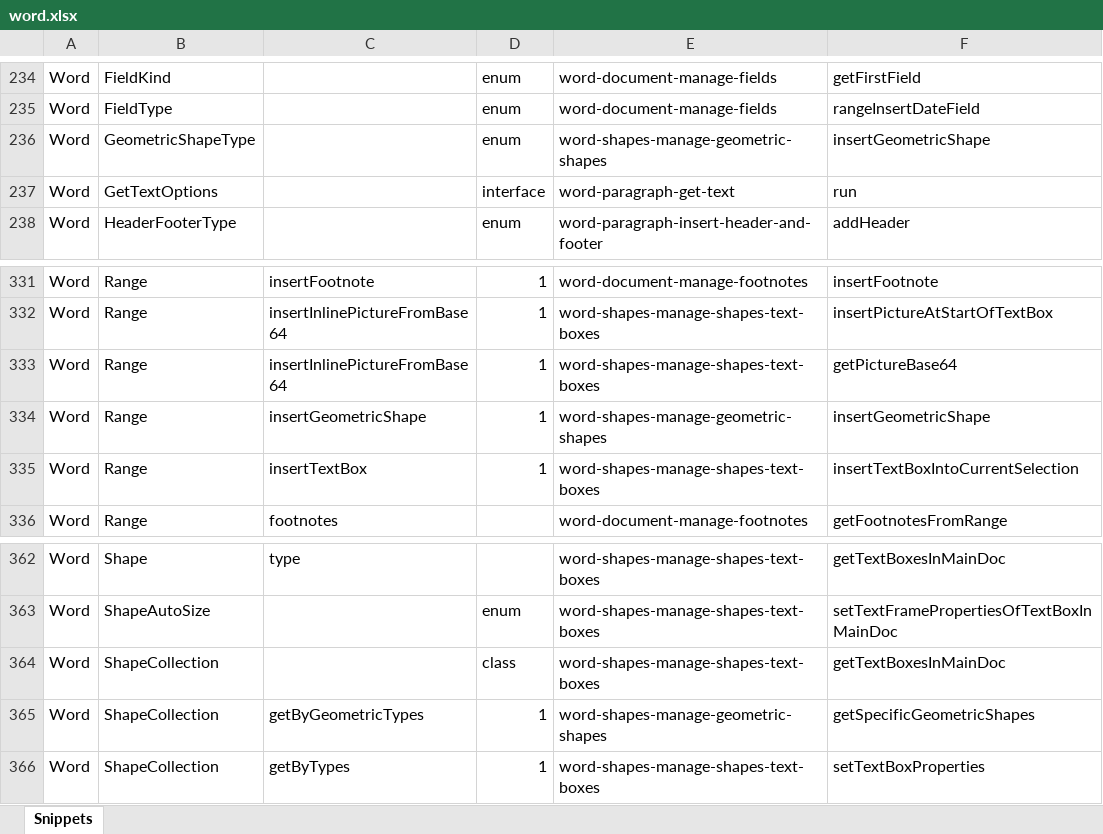
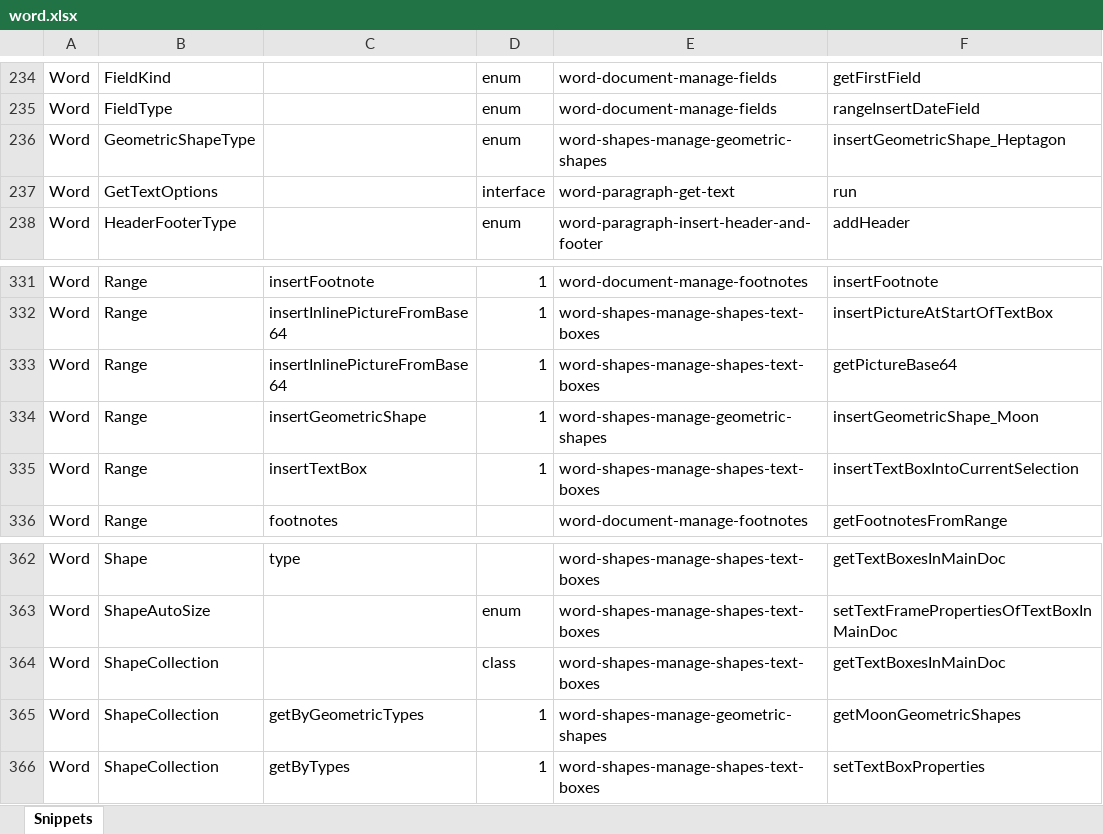
Before and after one commit to OfficeDev/office-js-snippets, an Excel workbook: snippet-extractor-metadata/word.xlsx, sheet Snippets, drawn as a sheet; only a part is shown, gaps mark what is left out; values as stored, in another font and other column widths than the file's, no borders; table styles not drawn; the diff names each change by its address in the sheet, - before the commit and + after, or states it on an @@ line.

```diff
--- a/snippet-extractor-metadata/word.xlsx (sheet Snippets)
+++ b/snippet-extractor-metadata/word.xlsx (sheet Snippets)
-F236: insertGeometricShape
+F236: insertGeometricShape_Heptagon
-F334: insertGeometricShape
+F334: insertGeometricShape_Moon
-F365: getSpecificGeometricShapes
+F365: getMoonGeometricShapes
```
Also changed, not shown: 2 other files.
